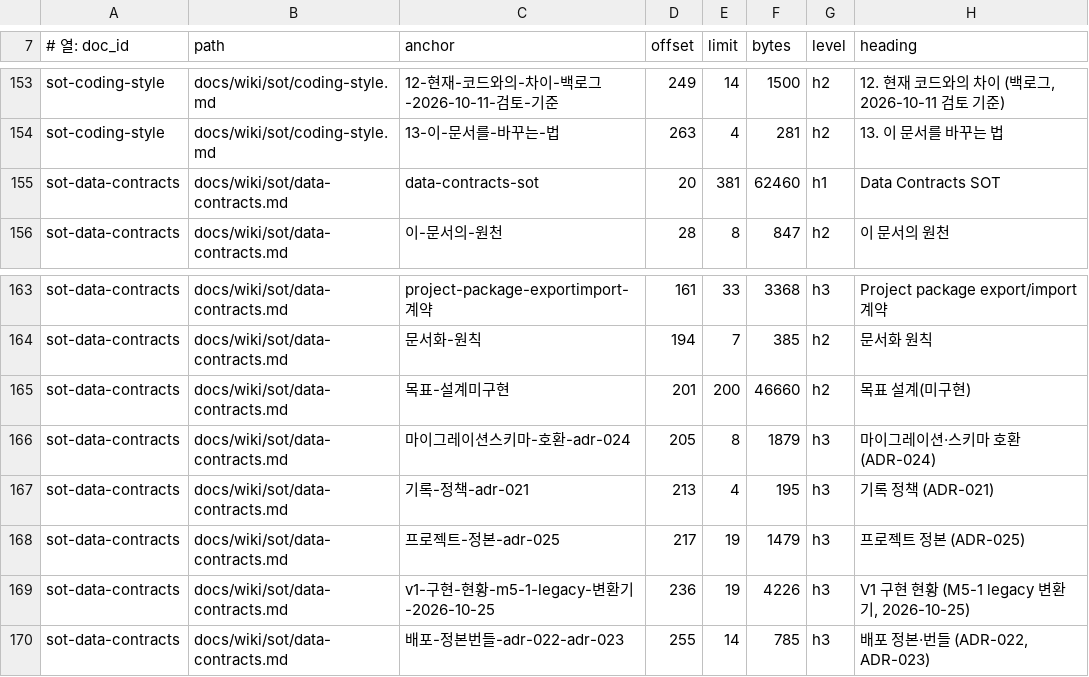
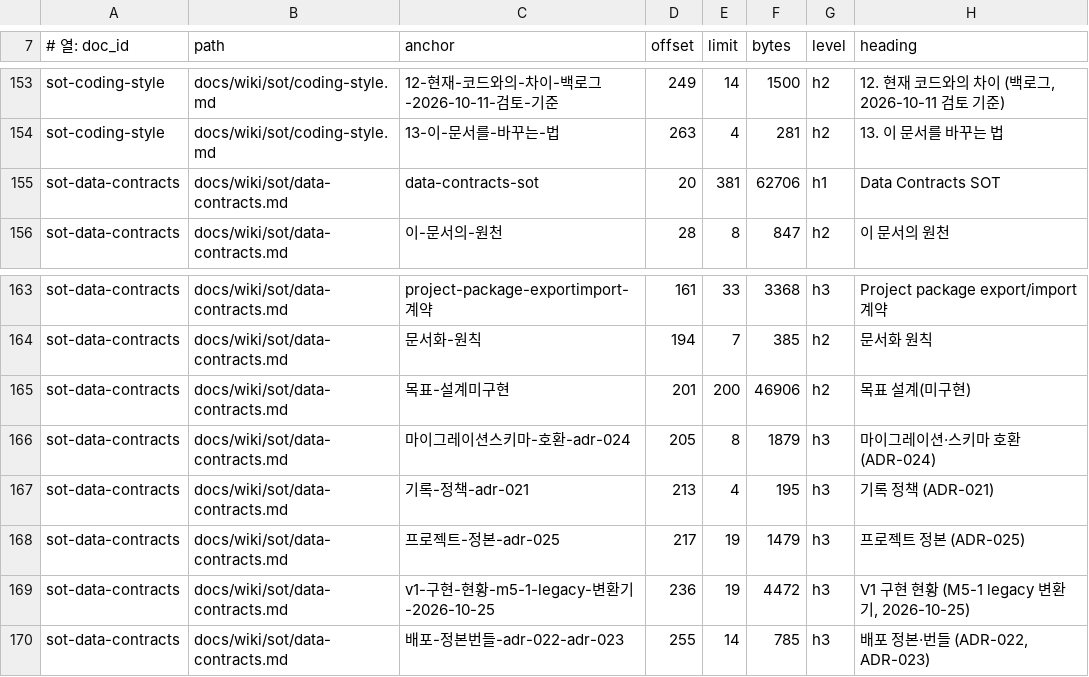
Before and after one commit to circulation95/PureIron_V1, a TSV file: docs/wiki/_generated/section-index.tsv, drawn as a sheet; only a part is shown, gaps mark what is left out.

```diff
--- a/docs/wiki/_generated/section-index.tsv
+++ b/docs/wiki/_generated/section-index.tsv
@@ -154,3 +154,3 @@ sot-coding-style	docs/wiki/sot/coding-style.md	12-현재-코드와의-차이-백
 sot-coding-style	docs/wiki/sot/coding-style.md	13-이-문서를-바꾸는-법	263	4	281	h2	13. 이 문서를 바꾸는 법
-sot-data-contracts	docs/wiki/sot/data-contracts.md	data-contracts-sot	20	381	62460	h1	Data Contracts SOT
+sot-data-contracts	docs/wiki/sot/data-contracts.md	data-contracts-sot	20	381	62706	h1	Data Contracts SOT
 sot-data-contracts	docs/wiki/sot/data-contracts.md	이-문서의-원천	28	8	847	h2	이 문서의 원천
@@ -164,3 +164,3 @@ sot-data-contracts	docs/wiki/sot/data-contracts.md	project-package-exportimport-
 sot-data-contracts	docs/wiki/sot/data-contracts.md	문서화-원칙	194	7	385	h2	문서화 원칙
-sot-data-contracts	docs/wiki/sot/data-contracts.md	목표-설계미구현	201	200	46660	h2	목표 설계(미구현)
+sot-data-contracts	docs/wiki/sot/data-contracts.md	목표-설계미구현	201	200	46906	h2	목표 설계(미구현)
 sot-data-contracts	docs/wiki/sot/data-contracts.md	마이그레이션스키마-호환-adr-024	205	8	1879	h3	마이그레이션·스키마 호환 (ADR-024)
@@ -168,3 +168,3 @@ sot-data-contracts	docs/wiki/sot/data-contracts.md	기록-정책-adr-021	213	4	1
 sot-data-contracts	docs/wiki/sot/data-contracts.md	프로젝트-정본-adr-025	217	19	1479	h3	프로젝트 정본 (ADR-025)
-sot-data-contracts	docs/wiki/sot/data-contracts.md	v1-구현-현황-m5-1-legacy-변환기-2026-10-25	236	19	4226	h3	V1 구현 현황 (M5-1 legacy 변환기, 2026-10-25)
+sot-data-contracts	docs/wiki/sot/data-contracts.md	v1-구현-현황-m5-1-legacy-변환기-2026-10-25	236	19	4472	h3	V1 구현 현황 (M5-1 legacy 변환기, 2026-10-25)
 sot-data-contracts	docs/wiki/sot/data-contracts.md	배포-정본번들-adr-022-adr-023	255	14	785	h3	배포 정본·번들 (ADR-022, ADR-023)
```
Also changed, not shown: 7 other files.
